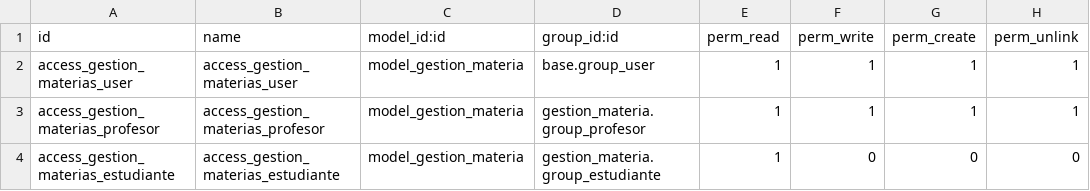
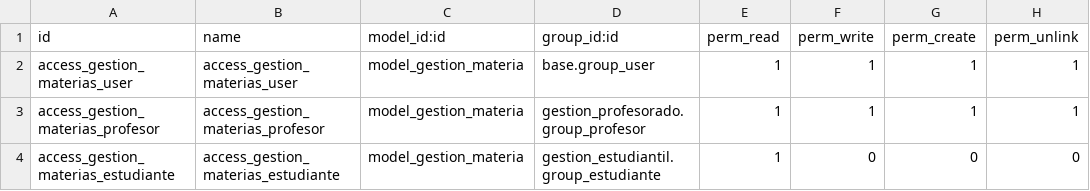
Before and after one commit to chapellinneger/Gestion_estudiantil, a CSV file: addons/gestion_materia/security/ir.model.access.csv, drawn as a sheet.

```diff
--- a/addons/gestion_materia/security/ir.model.access.csv
+++ b/addons/gestion_materia/security/ir.model.access.csv
@@ -2,3 +2,3 @@ id,name,model_id:id,group_id:id,perm_read,perm_write,perm_create,perm_unlink
 access_gestion_materias_user,access_gestion_materias_user,model_gestion_materia,base.group_user,1,1,1,1
-access_gestion_materias_profesor,access_gestion_materias_profesor,model_gestion_materia,gestion_materia.group_profesor,1,1,1,1
-access_gestion_materias_estudiante,access_gestion_materias_estudiante,model_gestion_materia,gestion_materia.group_estudiante,1,0,0,0
+access_gestion_materias_profesor,access_gestion_materias_profesor,model_gestion_materia,gestion_profesorado.group_profesor,1,1,1,1
+access_gestion_materias_estudiante,access_gestion_materias_estudiante,model_gestion_materia,gestion_estudiantil.group_estudiante,1,0,0,0
```
Also changed, not shown: 7 other files.
